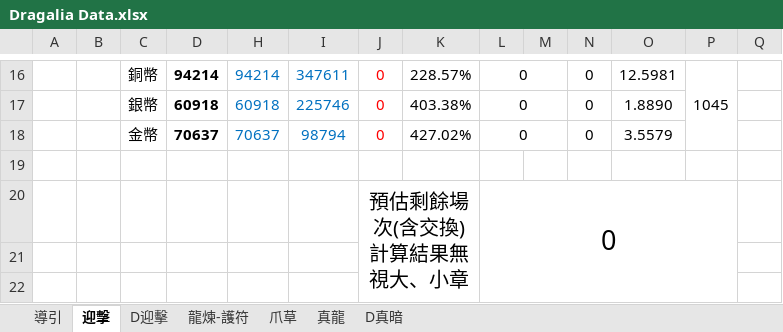
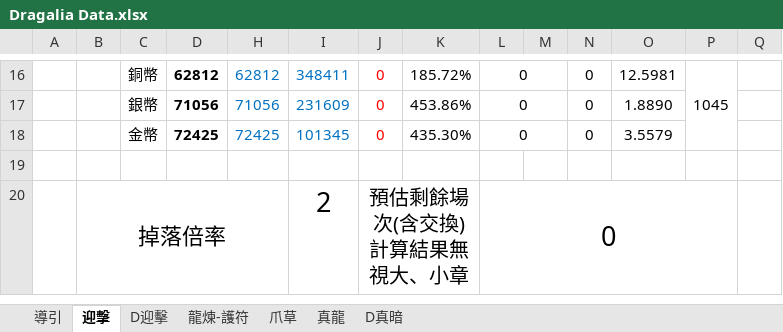
Before and after one commit to RaenonX-DL/dragalia-data-track, an Excel workbook: Dragalia Data.xlsx, sheet 迎擊, drawn as a sheet; only a part is shown, gaps mark what is left out; values as stored, in another font and other column widths than the file's, no borders; conditional formats not drawn; removed rows and columns are numbered as before the commit, all else as after; rows hold the shown columns only; ↵ is a line break in a cell; the diff covers the shown part only; the diff names each change by its address in the sheet, - before the commit and + after, or states it on an @@ line.

```diff
--- a/Dragalia Data.xlsx (sheet 迎擊)
+++ b/Dragalia Data.xlsx (sheet 迎擊)
-D16: 94214
+D16: 62812
-H16: 94214
+H16: 62812
-I16: 347611
+I16: 348411
-K16: 228.57%
+K16: 185.72%
-D17: 60918
+D17: 71056
-H17: 60918
+H17: 71056
-I17: 225746
+I17: 231609
-K17: 403.38%
+K17: 453.86%
-D18: 70637
+D18: 72425
-H18: 70637
+H18: 72425
-I18: 98794
+I18: 101345
-K18: 427.02%
+K18: 435.30%
-row 20:  |  |  | 全轉金 | 0 |  | 預估剩餘場次(含交換) ↵ 計算結果無視大、小章 |  | 0
-row 21:  |  |  | 全轉銀 | 0
-row 22:  |  |  | 全轉銅 | 0
+row 20:  | 掉落倍率 |  |  |  | 2 | 預估剩餘場次(含交換) ↵ 計算結果無視大、小章 |  | 0
```
Also changed, not shown: 34 edited cells elsewhere in this sheet, sheet 龍煉-護符, formulas that keep their value.
